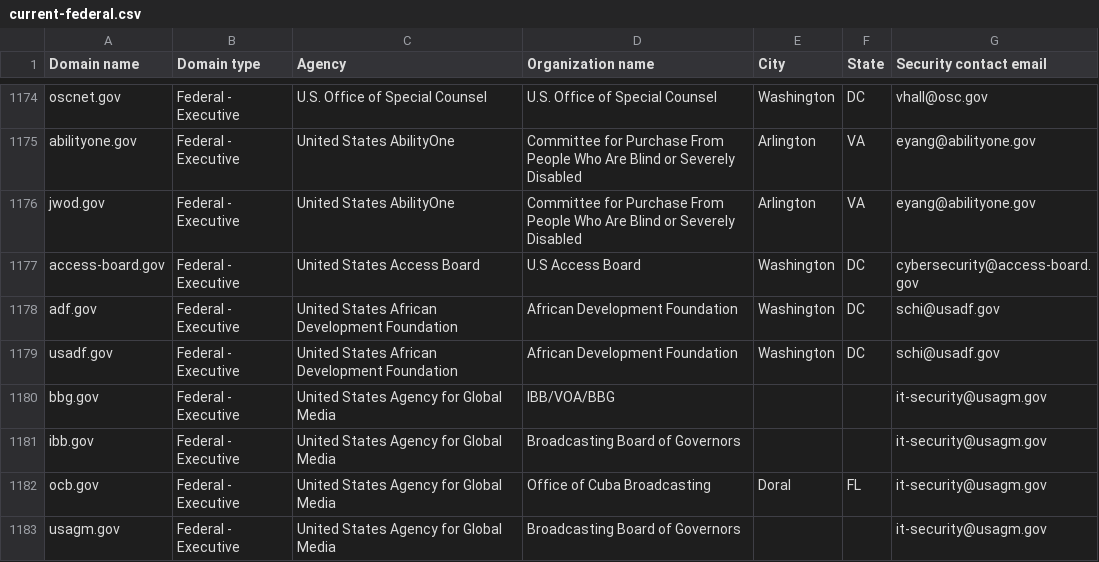
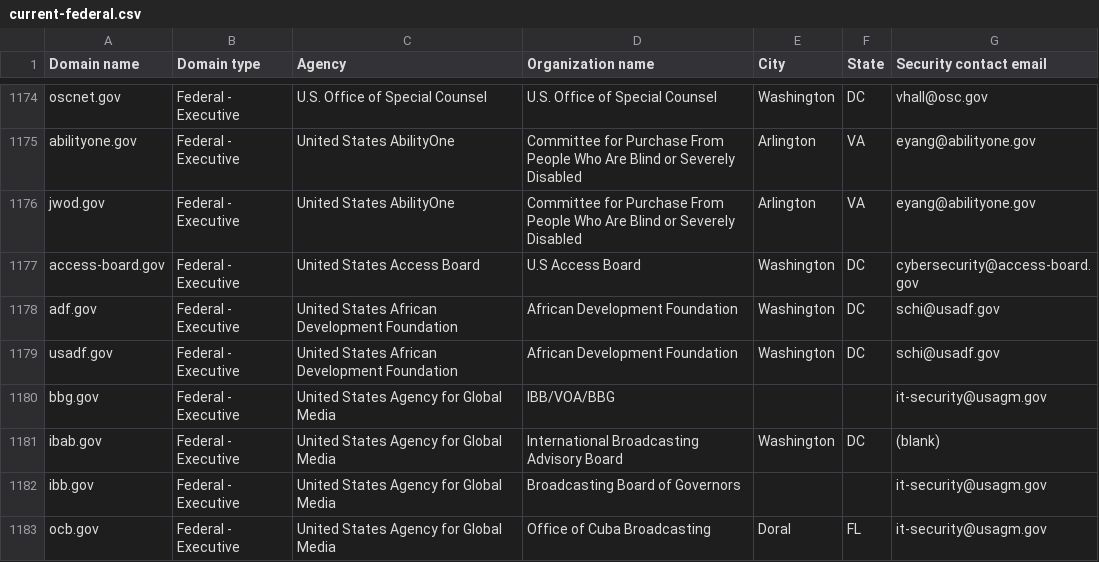
Before and after one commit to zandercymatics/dotgov-data, a CSV file: current-federal.csv, drawn as a sheet; only a part is shown, gaps mark what is left out; the shorter side is filled out with more unchanged rows.

Commit message:
Flat: latest data (2024-05-22T06:27:51.757Z) {   "date": "2024-05-22T06:27:51.757Z",   "files": [     {       "name": "current-federal.csv",       "deltaBytes": 132,       "source": "https://manage.get.gov/api/v1/get-report/current-federal"     },     {       "name": "current-full.csv",       "deltaBytes": 924,       "source": "https://manage.get.gov/api/v1/get-report/current-full"     }   ] }

```diff
--- a/current-federal.csv
+++ b/current-federal.csv
@@ -1180,2 +1180,3 @@ usadf.gov,Federal - Executive,United States African Development Foundation,Afric
 bbg.gov,Federal - Executive,United States Agency for Global Media,IBB/VOA/BBG,,,it-security@usagm.gov
+ibab.gov,Federal - Executive,United States Agency for Global Media,International Broadcasting Advisory Board,Washington,DC,(blank)
 ibb.gov,Federal - Executive,United States Agency for Global Media,Broadcasting Board of Governors,,,it-security@usagm.gov
```
Also changed, not shown: 1 other file.
